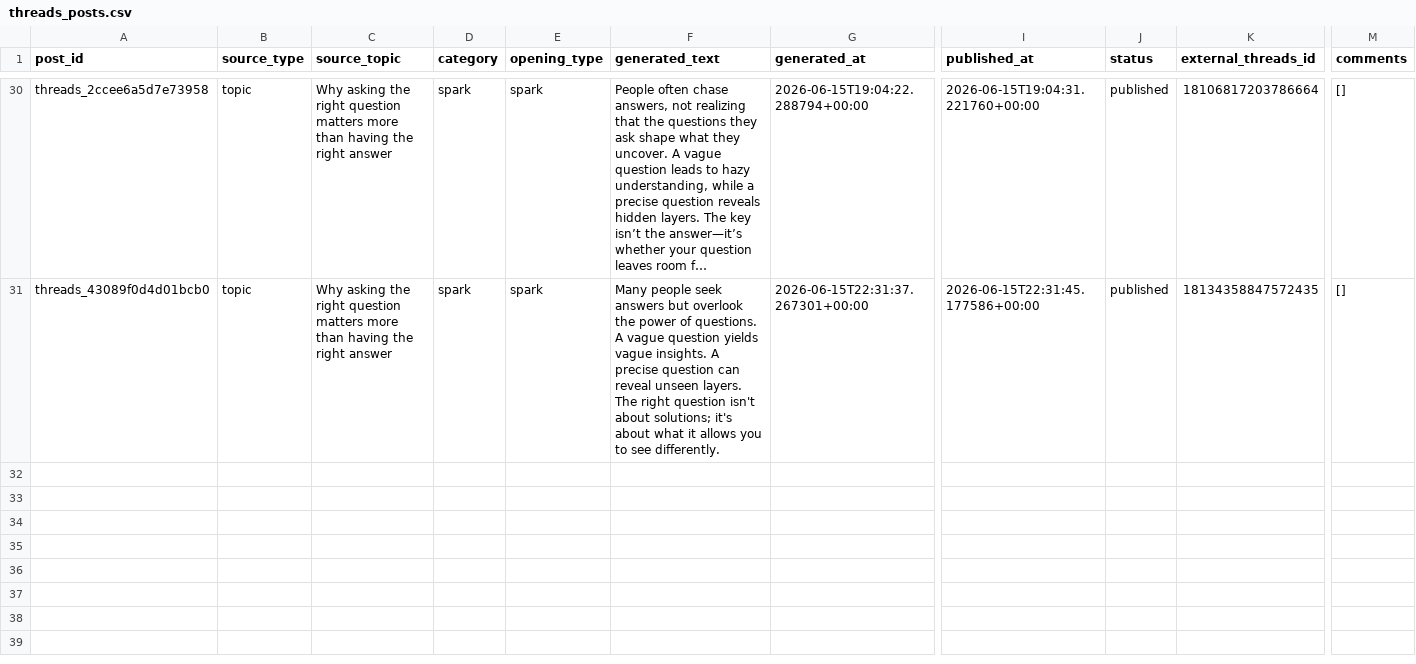
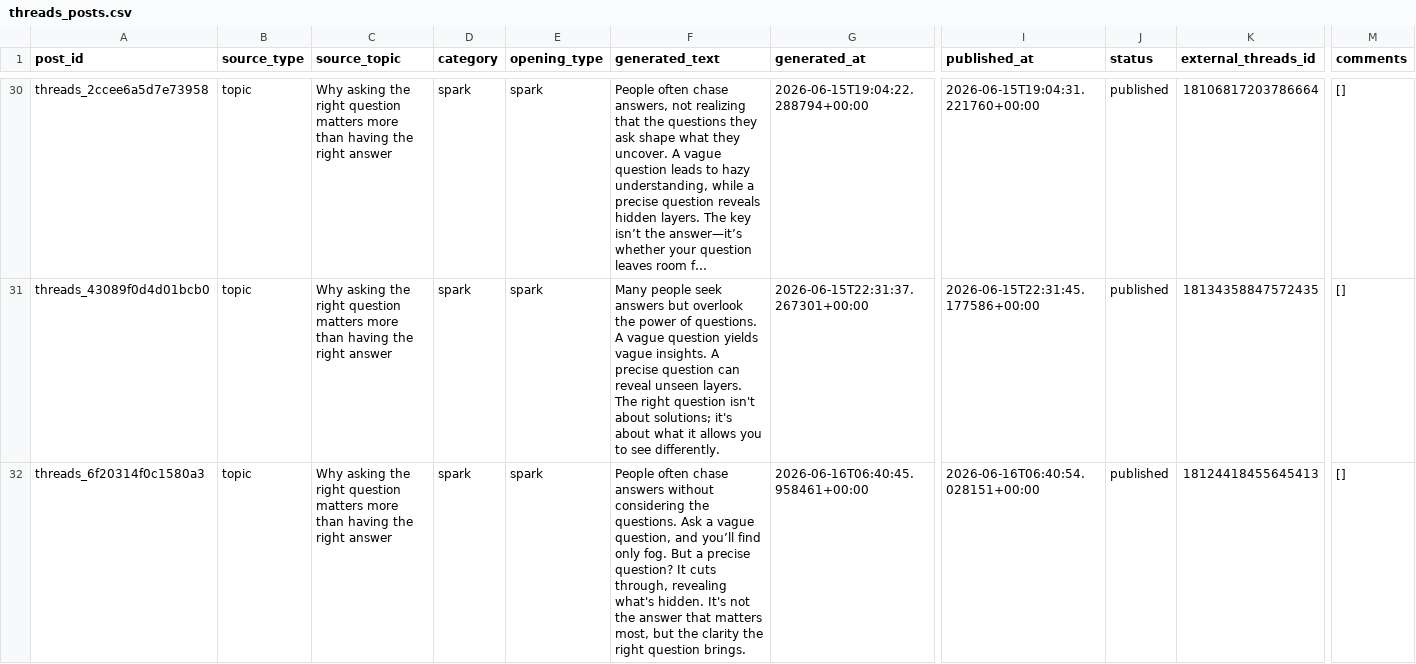
Before and after one commit to ValerieQA/clarity-lab-pipeline, a CSV file: data/threads_posts.csv, drawn as a sheet; only a part is shown, gaps mark what is left out; long unchanged cells end in …; rows hold the shown columns only; the diff names each change by its address in the sheet, - before the commit and + after, or states it on an @@ line.

Commit message:
🧵 Threads post: 2026-06-16 06:41

```diff
--- a/data/threads_posts.csv
+++ b/data/threads_posts.csv
+row 32: threads_6f20314f0c1580a3 | topic | Why asking the right question matters more than having the right answer | spark | spark | People often chase answers without considering the questions. Ask a vague question, and you’ll find only fog. But a precise question? It cuts through, revealing what's hidden. It's not the answer that matters most, but the clarity the right question brings. | 2026-06-16T06:40:45.958461+00:00 | 2026-06-16T06:40:54.028151+00:00 | published | 18124418455645413 | []
```
